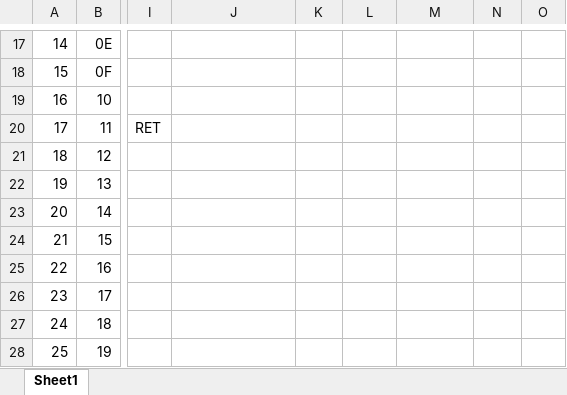
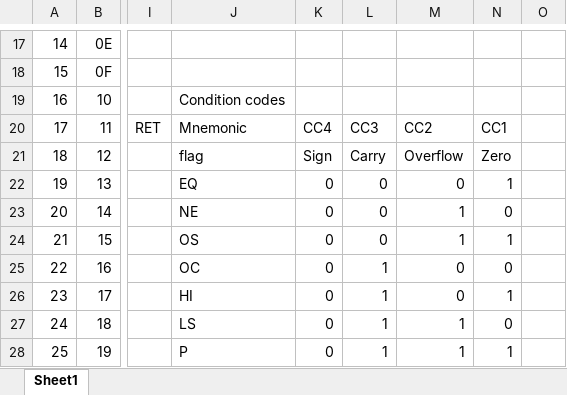
Before and after one commit to d16-processor/d16, an Excel workbook: ISA.xlsx, sheet Sheet1, drawn as a sheet; only a part is shown, gaps mark what is left out; values as stored, in another font and other column widths than the file's, no borders; the diff covers the shown part only; the diff names each change by its address in the sheet, - before the commit and + after, or states it on an @@ line.

Commit message:
Add condition codes

```diff
--- a/ISA.xlsx (sheet Sheet1)
+++ b/ISA.xlsx (sheet Sheet1)
-J19: (empty)
+J19: Condition codes
-J20: (empty)
+J20: Mnemonic
-K20: (empty)
+K20: CC4
-L20: (empty)
+L20: CC3
-M20: (empty)
+M20: CC2
-N20: (empty)
+N20: CC1
-J21: (empty)
+J21: flag
-K21: (empty)
+K21: Sign
-L21: (empty)
+L21: Carry
-M21: (empty)
+M21: Overflow
-N21: (empty)
+N21: Zero
-J22: (empty)
+J22: EQ
-K22:K28: (empty)
+K22:K28: 0
-L22:L24: (empty)
+L22:L24: 0
-M22: (empty)
+M22: 0
-N22: (empty)
+N22: 1
-J23: (empty)
+J23: NE
-M23:M24: (empty)
+M23:M24: 1
-N23: (empty)
+N23: 0
-J24: (empty)
+J24: OS
-N24: (empty)
+N24: 1
-J25: (empty)
+J25: OC
-L25:L28: (empty)
+L25:L28: 1
-M25:M26: (empty)
+M25:M26: 0
-N25: (empty)
+N25: 0
-J26: (empty)
+J26: HI
-N26: (empty)
+N26: 1
-J27: (empty)
+J27: LS
-M27:M28: (empty)
+M27:M28: 1
-N27: (empty)
+N27: 0
-J28: (empty)
+J28: P
-N28: (empty)
+N28: 1
```
Also changed, not shown: 35 edited cells elsewhere in this sheet, 4 other files.
